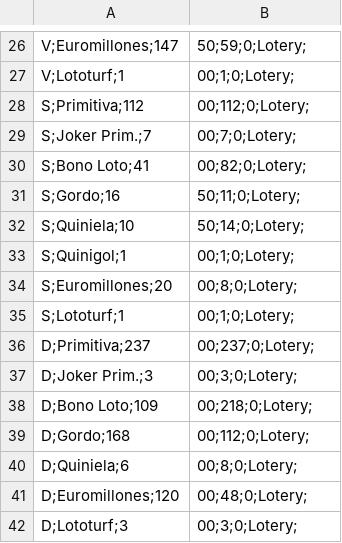
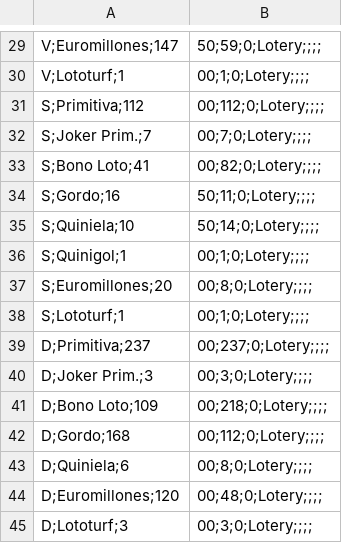
Before and after one commit to oierajenjo/ManagementAssistant, a CSV file: Data/Lotery/01Ventas(semana52-2019).csv, drawn as a sheet; only a part is shown, gaps mark what is left out; addresses are those after the commit; the diff covers the shown part only; the diff names each change by its address in the sheet, - before the commit and + after, or states it on an @@ line.

```diff
--- a/Data/Lotery/01Ventas(semana52-2019).csv
+++ b/Data/Lotery/01Ventas(semana52-2019).csv
-B29: 50;59;0;Lotery;
+B29: 50;59;0;Lotery;;;;
-B30: 00;1;0;Lotery;
+B30: 00;1;0;Lotery;;;;
-B31: 00;112;0;Lotery;
+B31: 00;112;0;Lotery;;;;
-B32: 00;7;0;Lotery;
+B32: 00;7;0;Lotery;;;;
-B33: 00;82;0;Lotery;
+B33: 00;82;0;Lotery;;;;
-B34: 50;11;0;Lotery;
+B34: 50;11;0;Lotery;;;;
-B35: 50;14;0;Lotery;
+B35: 50;14;0;Lotery;;;;
-B36: 00;1;0;Lotery;
+B36: 00;1;0;Lotery;;;;
-B37: 00;8;0;Lotery;
+B37: 00;8;0;Lotery;;;;
-B38: 00;1;0;Lotery;
+B38: 00;1;0;Lotery;;;;
-B39: 00;237;0;Lotery;
+B39: 00;237;0;Lotery;;;;
-B40: 00;3;0;Lotery;
+B40: 00;3;0;Lotery;;;;
-B41: 00;218;0;Lotery;
+B41: 00;218;0;Lotery;;;;
-B42: 00;112;0;Lotery;
+B42: 00;112;0;Lotery;;;;
-B43: 00;8;0;Lotery;
+B43: 00;8;0;Lotery;;;;
-B44: 00;48;0;Lotery;
+B44: 00;48;0;Lotery;;;;
-B45: 00;3;0;Lotery;
+B45: 00;3;0;Lotery;;;;
```
Also changed, not shown: 3 added rows and 25 edited cells elsewhere in this file, Data/Lotery/01Ventas(semana01-2020).csv, 18 other files.
